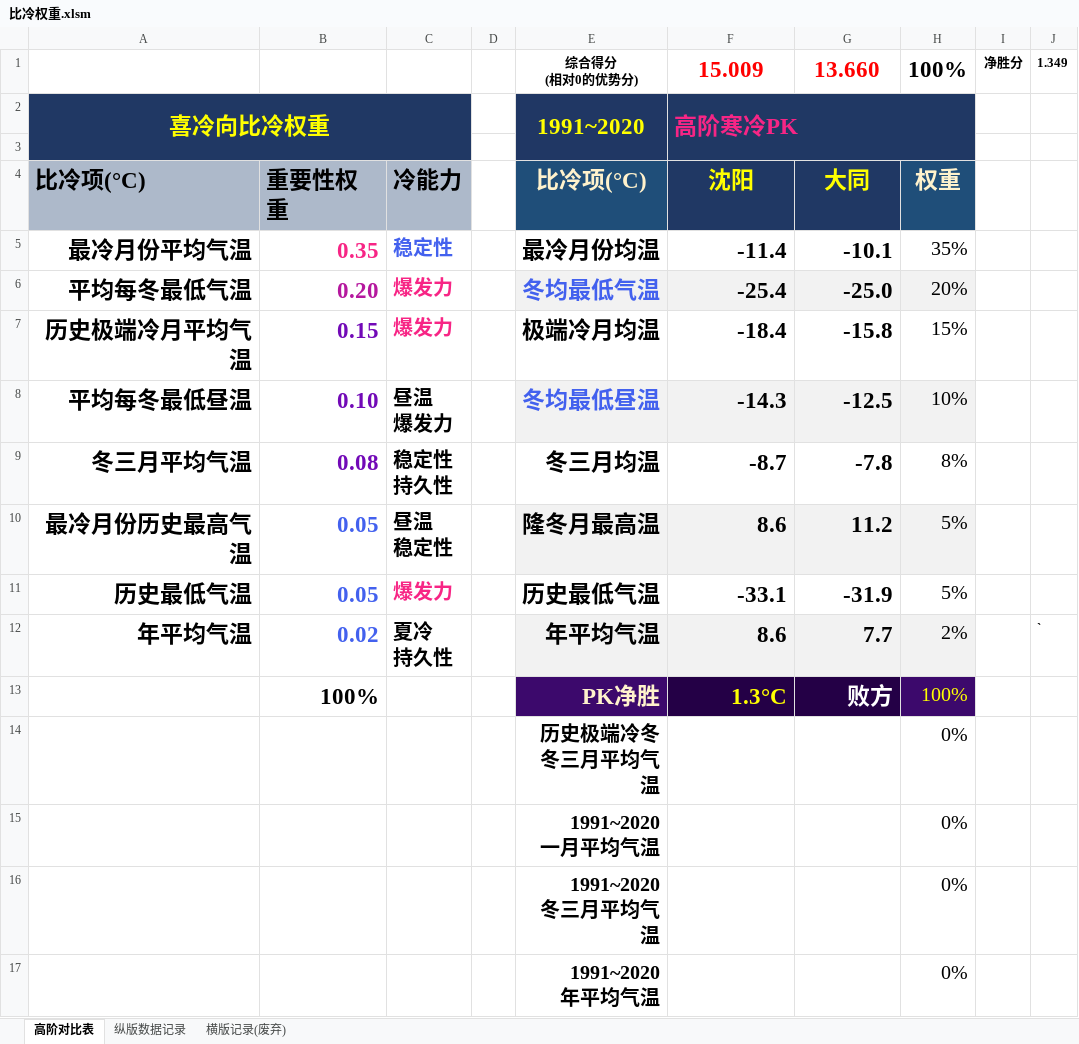
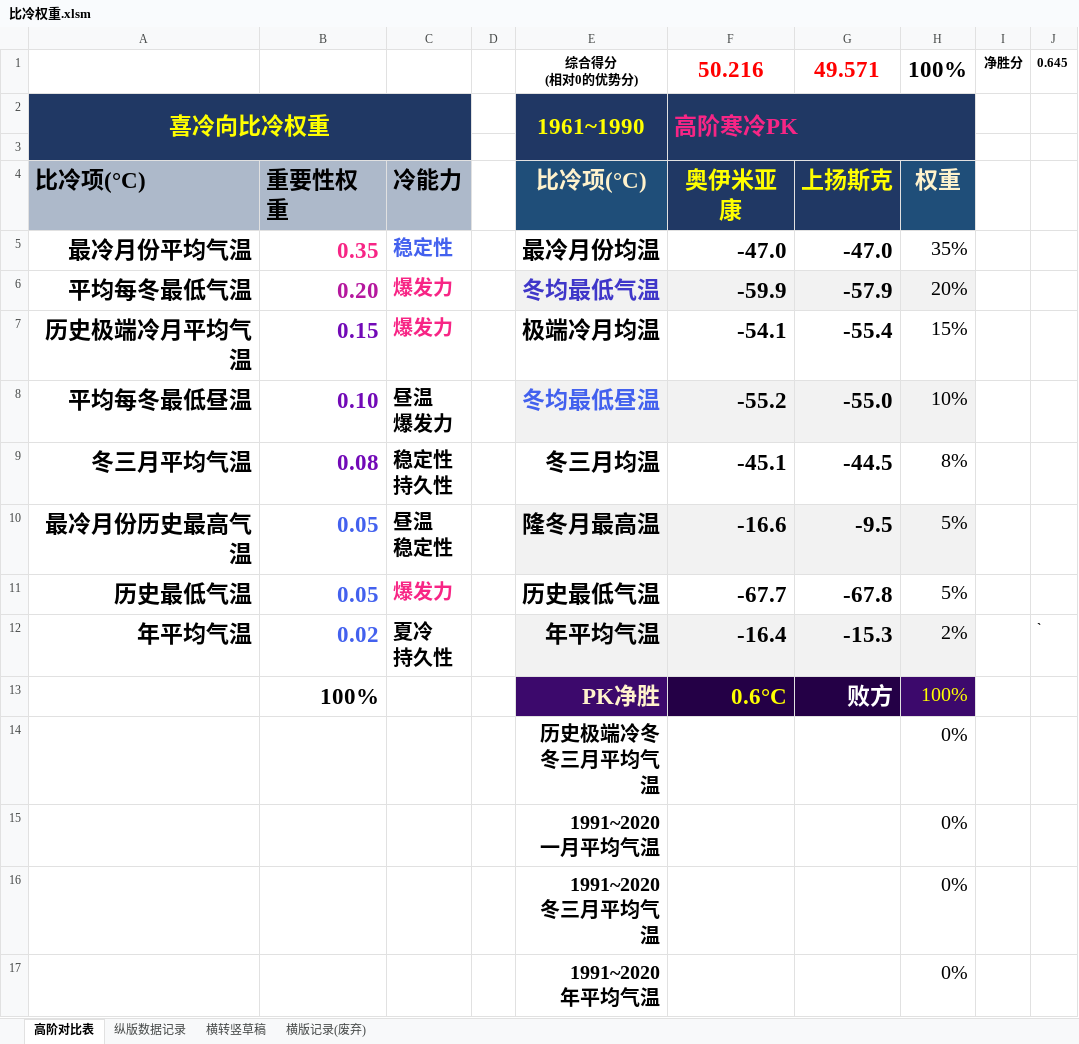
Before and after one commit to qkvkql/default, an Excel workbook: 气象/表格文件/双站或位置对比/比冷权重.xlsm, sheet 高阶对比表, drawn as a sheet; values as stored, in another font and other column widths than the file's, no borders; conditional formats not drawn; the diff names each change by its address in the sheet, - before the commit and + after, or states it on an @@ line.

```diff
--- a/气象/表格文件/双站或位置对比/比冷权重.xlsm (sheet 高阶对比表)
+++ b/气象/表格文件/双站或位置对比/比冷权重.xlsm (sheet 高阶对比表)
+sheet tab: 横转竖草稿
-F1: 15.009
+F1: 50.216
-G1: 13.660
+G1: 49.571
-J1: 1.349
+J1: 0.645
-E2: 1991~2020
+E2: 1961~1990
-F4: 沈阳
+F4: 奥伊米亚康
-G4: 大同
+G4: 上扬斯克
-F5: -11.4
+F5: -47.0
-G5: -10.1
+G5: -47.0
-E6 text colour: #4361EE
+E6 text colour: #3F37C9
-F6: -25.4
+F6: -59.9
-G6: -25.0
+G6: -57.9
-F7: -18.4
+F7: -54.1
-G7: -15.8
+G7: -55.4
-F8: -14.3
+F8: -55.2
-G8: -12.5
+G8: -55.0
-F9: -8.7
+F9: -45.1
-G9: -7.8
+G9: -44.5
-F10: 8.6
+F10: -16.6
-G10: 11.2
+G10: -9.5
-F11: -33.1
+F11: -67.7
-G11: -31.9
+G11: -67.8
-F12: 8.6
+F12: -16.4
-G12: 7.7
+G12: -15.3
-F13: 1.3°C
+F13: 0.6°C
```
Also changed, not shown: sheet 横版记录(废弃).
